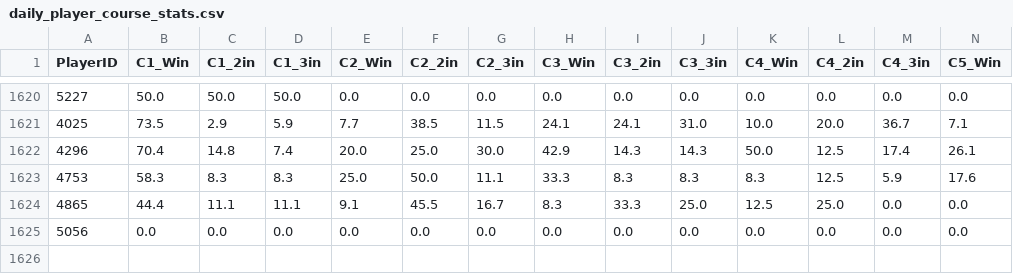
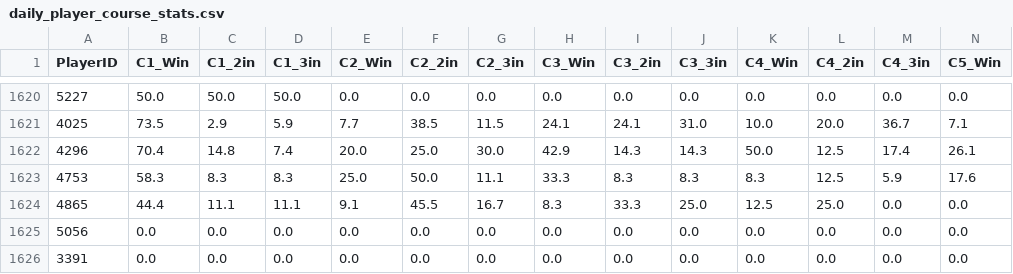
Before and after one commit to kids-masaru/Play, a CSV file: dashboard/public/daily_data/daily_player_course_stats.csv, drawn as a sheet; only a part is shown, gaps mark what is left out; rows hold the shown columns only; the diff names each change by its address in the sheet, - before the commit and + after, or states it on an @@ line.

```diff
--- a/dashboard/public/daily_data/daily_player_course_stats.csv
+++ b/dashboard/public/daily_data/daily_player_course_stats.csv
+row 1626: 3391 | 0.0 | 0.0 | 0.0 | 0.0 | 0.0 | 0.0 | 0.0 | 0.0 | 0.0 | 0.0 | 0.0 | 0.0 | 0.0
```
Also changed, not shown: daily_data/daily_reflections.csv, dashboard/public/daily_data/daily_reflections.csv, 7 other files.
